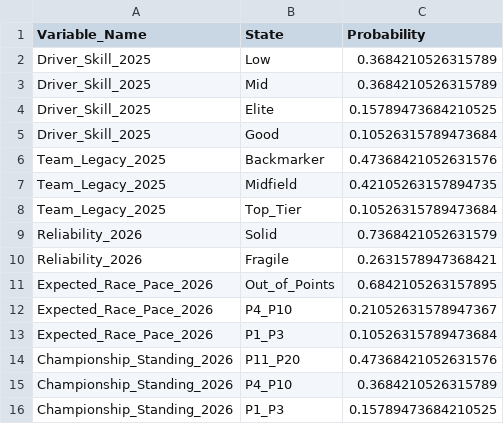
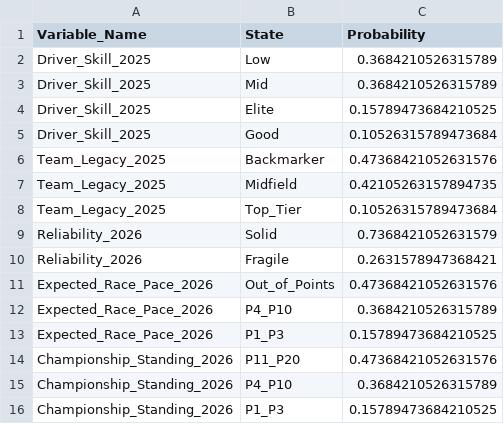
Before and after one commit to khemingkapat/bayesian_f1, a CSV file: dists_2026.csv, drawn as a sheet.

```diff
--- a/dists_2026.csv
+++ b/dists_2026.csv
@@ -10,5 +10,5 @@ Reliability_2026,Solid,0.7368421052631579
 Reliability_2026,Fragile,0.2631578947368421
-Expected_Race_Pace_2026,Out_of_Points,0.6842105263157895
-Expected_Race_Pace_2026,P4_P10,0.21052631578947367
-Expected_Race_Pace_2026,P1_P3,0.10526315789473684
+Expected_Race_Pace_2026,Out_of_Points,0.47368421052631576
+Expected_Race_Pace_2026,P4_P10,0.3684210526315789
+Expected_Race_Pace_2026,P1_P3,0.15789473684210525
 Championship_Standing_2026,P11_P20,0.47368421052631576
```
Also changed, not shown: dists_2025.csv, final_2025.csv, 2 other files.
